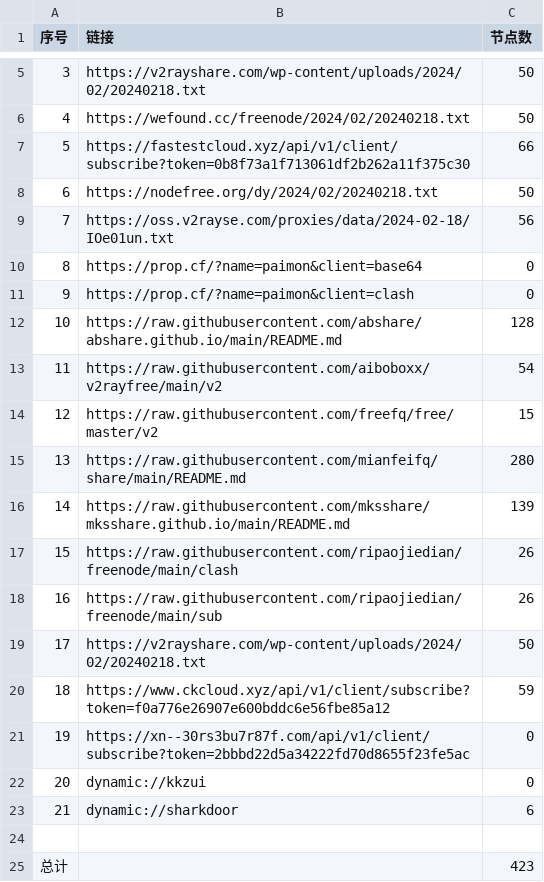
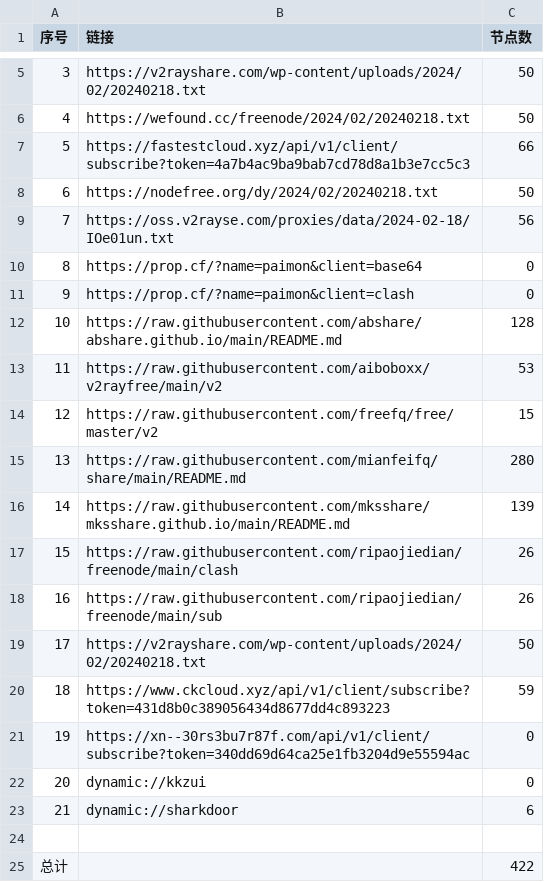
Before and after one commit to PrimarySchoolChief/NoMoreWalls, a CSV file: list_result.csv, drawn as a sheet; only a part is shown, gaps mark what is left out.

```diff
--- a/list_result.csv
+++ b/list_result.csv
@@ -6,3 +6,3 @@
 4,https://wefound.cc/freenode/2024/02/20240218.txt,50
-5,https://fastestcloud.xyz/api/v1/client/subscribe?token=0b8f73a1f713061df2b262a11f375c30,66
+5,https://fastestcloud.xyz/api/v1/client/subscribe?token=4a7b4ac9ba9bab7cd78d8a1b3e7cc5c3,66
 6,https://nodefree.org/dy/2024/02/20240218.txt,50
@@ -12,3 +12,3 @@
 10,https://raw.githubusercontent.com/abshare/abshare.github.io/main/README.md,128
-11,https://raw.githubusercontent.com/aiboboxx/v2rayfree/main/v2,54
+11,https://raw.githubusercontent.com/aiboboxx/v2rayfree/main/v2,53
 12,https://raw.githubusercontent.com/freefq/free/master/v2,15
@@ -19,4 +19,4 @@
 17,https://v2rayshare.com/wp-content/uploads/2024/02/20240218.txt,50
-18,https://www.ckcloud.xyz/api/v1/client/subscribe?token=f0a776e26907e600bddc6e56fbe85a12,59
-19,https://xn--30rs3bu7r87f.com/api/v1/client/subscribe?token=2bbbd22d5a34222fd70d8655f23fe5ac,0
+18,https://www.ckcloud.xyz/api/v1/client/subscribe?token=431d8b0c389056434d8677dd4c893223,59
+19,https://xn--30rs3bu7r87f.com/api/v1/client/subscribe?token=340dd69d64ca25e1fb3204d9e55594ac,0
 20,dynamic://kkzui,0
@@ -24,2 +24,2 @@
 
-总计,,423
+总计,,422
```
Also changed, not shown: 11 other files.
